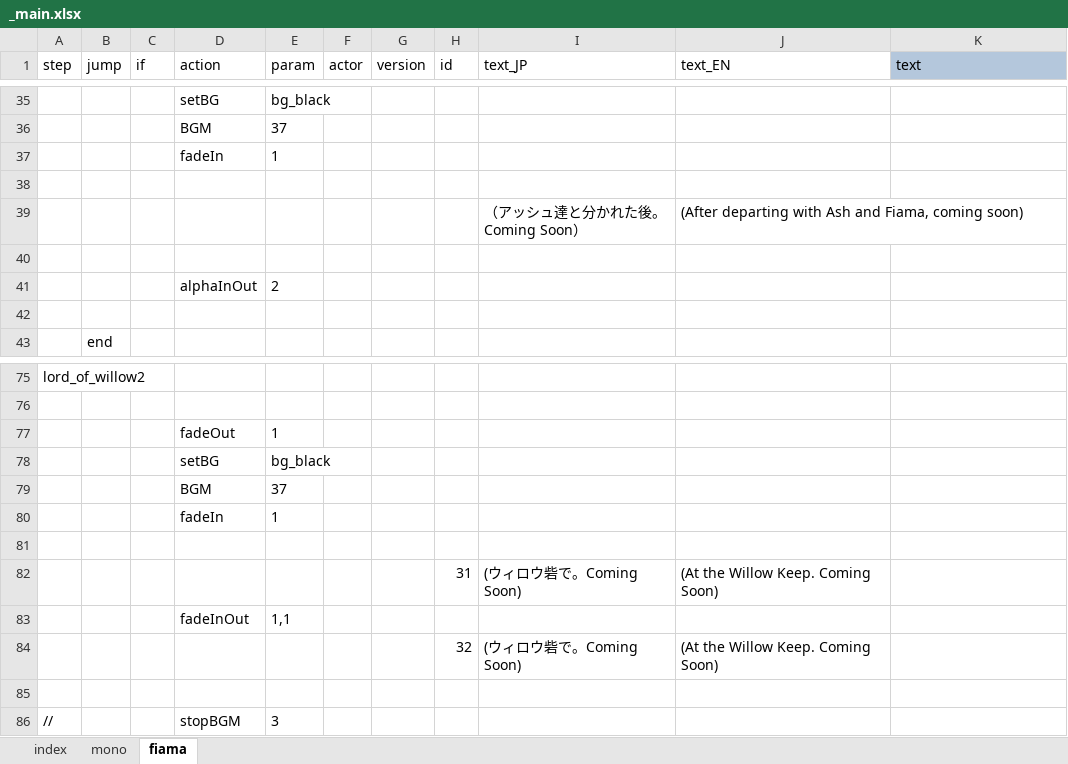
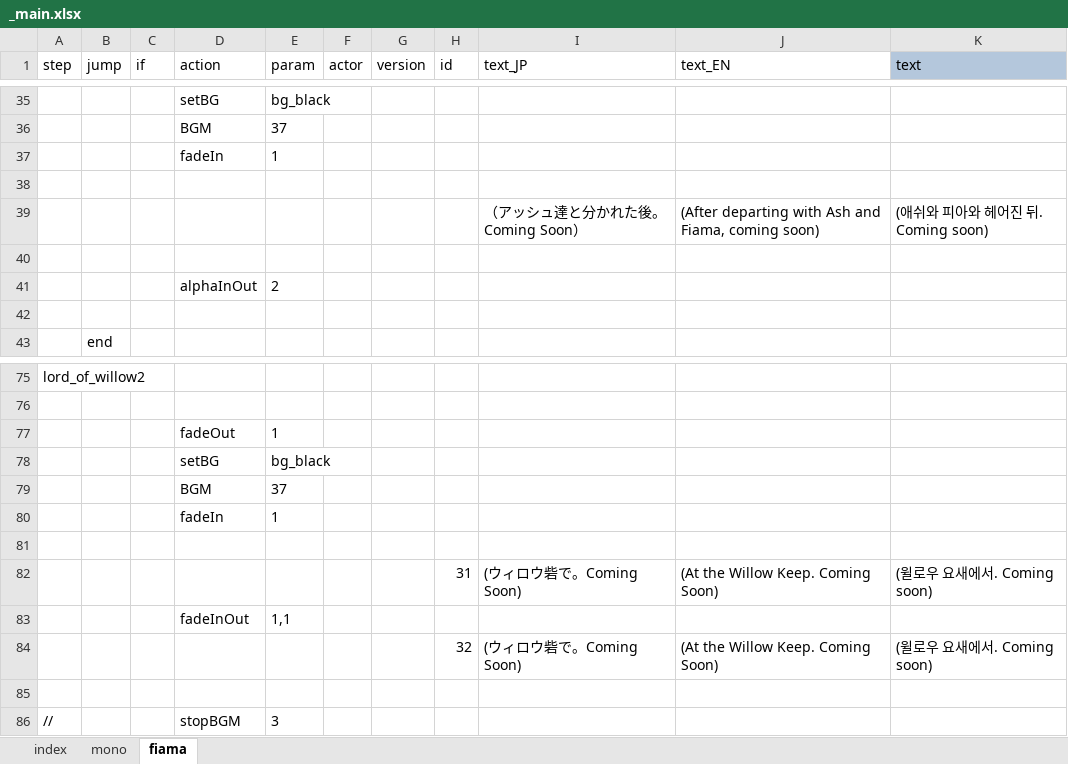
Before and after one commit to cinornu/Elin_KR, an Excel workbook: _Lang_Korean/Lang/KR/Dialog/Drama/_main.xlsx, sheet fiama, drawn as a sheet; only a part is shown, gaps mark what is left out; values as stored, in another font and other column widths than the file's, no borders; charts and pictures and conditional formats not drawn; the diff covers the shown part only; the diff names each change by its address in the sheet, - before the commit and + after, or states it on an @@ line.

```diff
--- a/_Lang_Korean/Lang/KR/Dialog/Drama/_main.xlsx (sheet fiama)
+++ b/_Lang_Korean/Lang/KR/Dialog/Drama/_main.xlsx (sheet fiama)
-K39 (text): (empty)
+K39 (text): (애쉬와 피아와 헤어진 뒤. Coming soon)
-K82 (text): (empty)
+K82 (text): (윌로우 요새에서. Coming soon)
-K84 (text): (empty)
+K84 (text): (윌로우 요새에서. Coming soon)
```
Also changed, not shown: 20 edited cells elsewhere in this sheet, charts or pictures, _Lang_Korean/Lang/KR/Dialog/Drama/_chara.xlsx.
